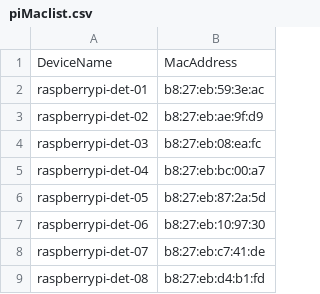
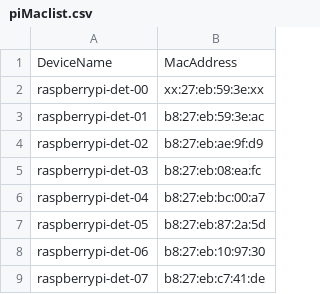
Before and after one commit to Azure/IoT-Pi-Day, a CSV file: Setting up the Raspberry Pi/MSFT Networking/piMaclist.csv, drawn as a sheet; only a part is shown; the shorter side is filled out with more unchanged rows; the diff names each change by its address in the sheet, - before the commit and + after, or states it on an @@ line.

Commit message:
Update piMaclist.csv

```diff
--- a/Setting up the Raspberry Pi/MSFT Networking/piMaclist.csv
+++ b/Setting up the Raspberry Pi/MSFT Networking/piMaclist.csv
+row 2: raspberrypi-det-00 | xx:27:eb:59:3e:xx
```
